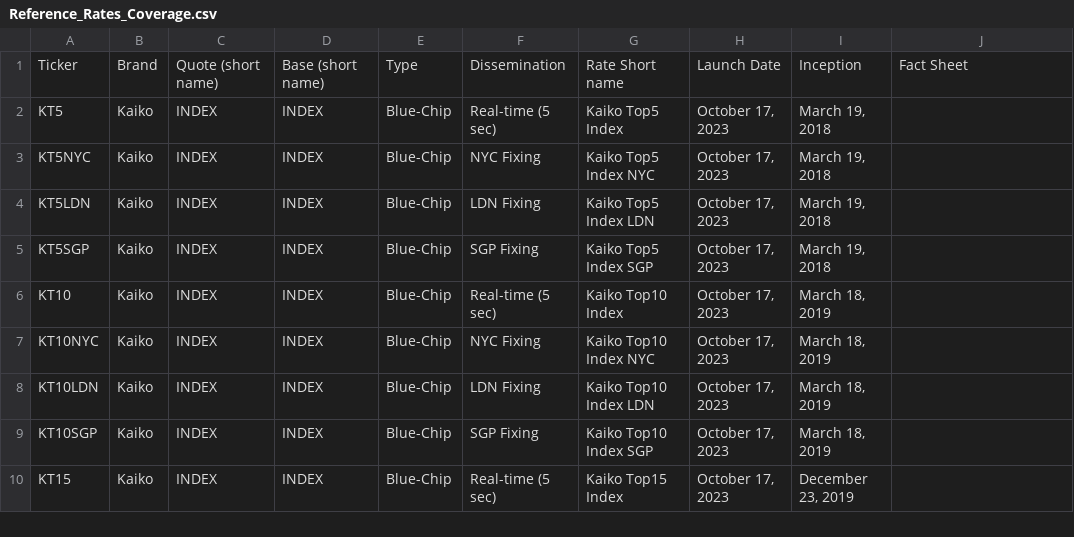
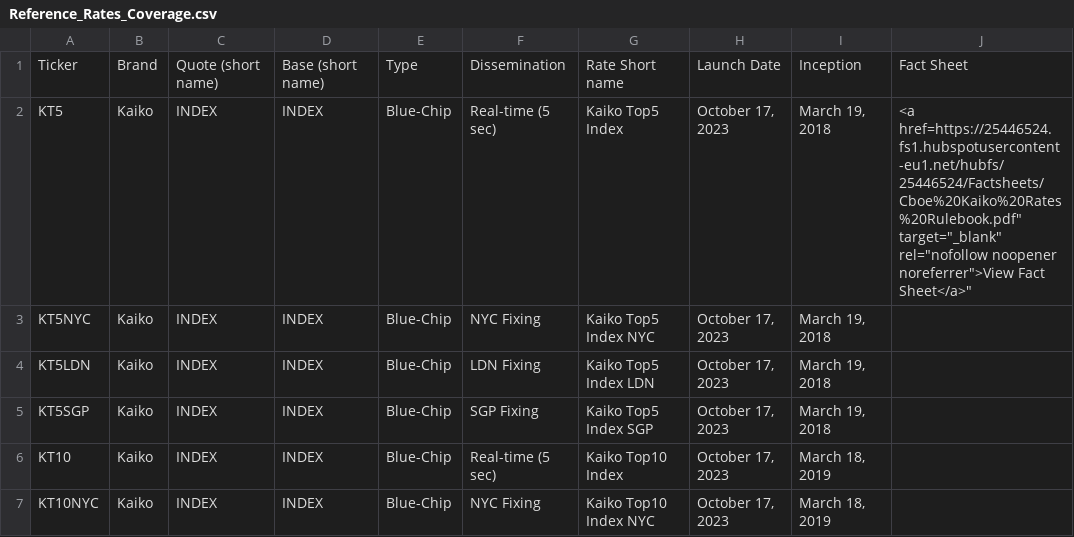
Before and after one commit to rdavill/kaiko_indices_coverage_single, a CSV file: Reference_Rates_Coverage.csv, drawn as a sheet; only a part is shown; the shorter side is filled out with more unchanged rows.

Commit message:
Update Reference_Rates_Coverage.csv

```diff
--- a/Reference_Rates_Coverage.csv
+++ b/Reference_Rates_Coverage.csv
@@ -1,3 +1,3 @@
 Ticker,Brand,Quote (short name),Base (short name),Type,Dissemination,Rate Short name,Launch Date,Inception,Fact Sheet
-KT5,Kaiko,INDEX,INDEX,Blue-Chip,Real-time (5 sec),Kaiko Top5 Index,"October 17, 2023","March 19, 2018",
+KT5,Kaiko,INDEX,INDEX,Blue-Chip,Real-time (5 sec),Kaiko Top5 Index,"October 17, 2023","March 19, 2018","<a href="https://25446524.fs1.hubspotusercontent-eu1.net/hubfs/25446524/Factsheets/Cboe%20Kaiko%20Rates%20Rulebook.pdf" target="_blank" rel="nofollow noopener noreferrer">View Fact Sheet</a>"
 KT5NYC,Kaiko,INDEX,INDEX,Blue-Chip,NYC Fixing,Kaiko Top5 Index NYC,"October 17, 2023","March 19, 2018",
```
